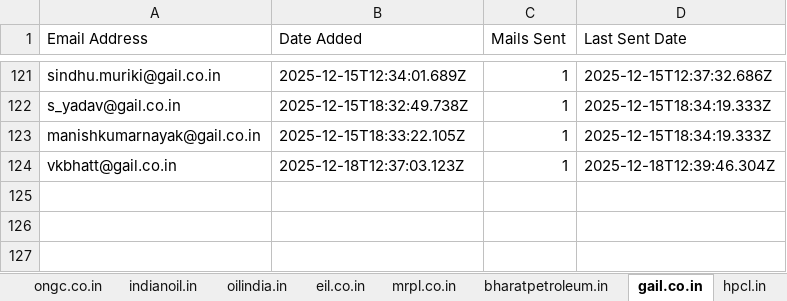
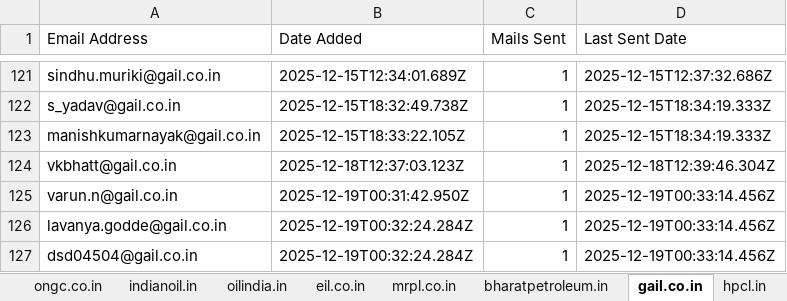
Before and after one commit to petrobot-admin/gem-scrapper, an Excel workbook: output_interested_emails.xlsx, sheet gail.co.in, drawn as a sheet; only a part is shown, gaps mark what is left out; values as stored, in another font and other column widths than the file's, no borders; the diff names each change by its address in the sheet, - before the commit and + after, or states it on an @@ line.

```diff
--- a/output_interested_emails.xlsx (sheet gail.co.in)
+++ b/output_interested_emails.xlsx (sheet gail.co.in)
+row 125: varun.n@gail.co.in | 2025-12-19T00:31:42.950Z | 1 | 2025-12-19T00:33:14.456Z
+row 126: lavanya.godde@gail.co.in | 2025-12-19T00:32:24.284Z | 1 | 2025-12-19T00:33:14.456Z
+row 127: dsd04504@gail.co.in | 2025-12-19T00:32:24.284Z | 1 | 2025-12-19T00:33:14.456Z
```
Also changed, not shown: sheet ongc.co.in, sheet hpcl.in, 2 other files.
